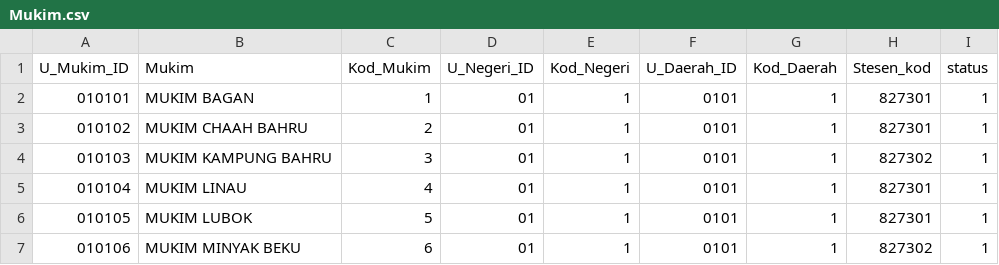
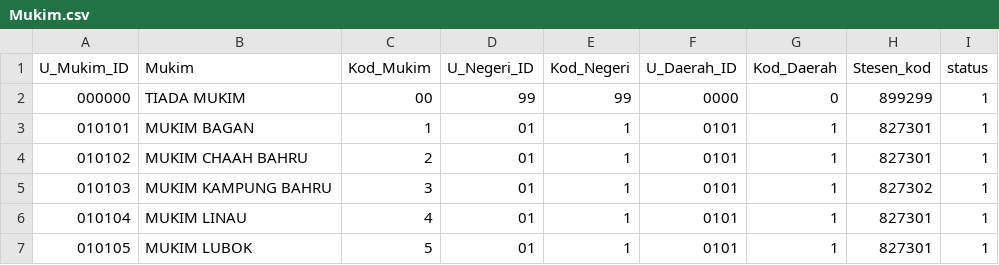
Before and after one commit to deadanimal/risda-keusahawanan-web, a CSV file: database/data/Mukim.csv, drawn as a sheet; only a part is shown; the shorter side is filled out with more unchanged rows; the diff names each change by its address in the sheet, - before the commit and + after, or states it on an @@ line.

```diff
--- a/database/data/Mukim.csv
+++ b/database/data/Mukim.csv
+row 2: 000000 | TIADA MUKIM | 00 | 99 | 99 | 0000 | 0 | 899299 | 1
```
Also changed, not shown: database/data/Daerah.csv, database/data/Negeri.csv, 4 other files.
